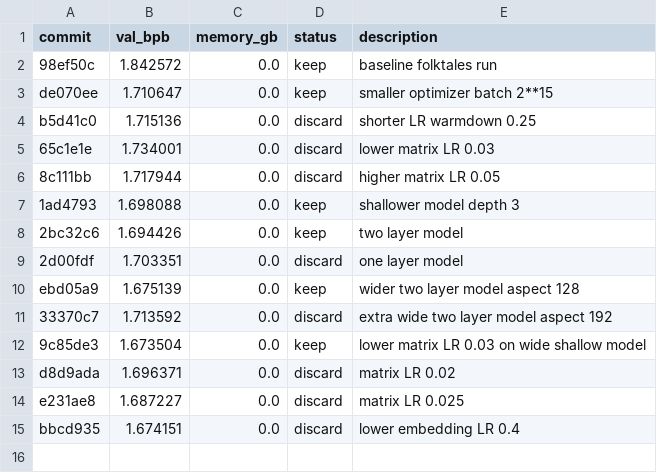
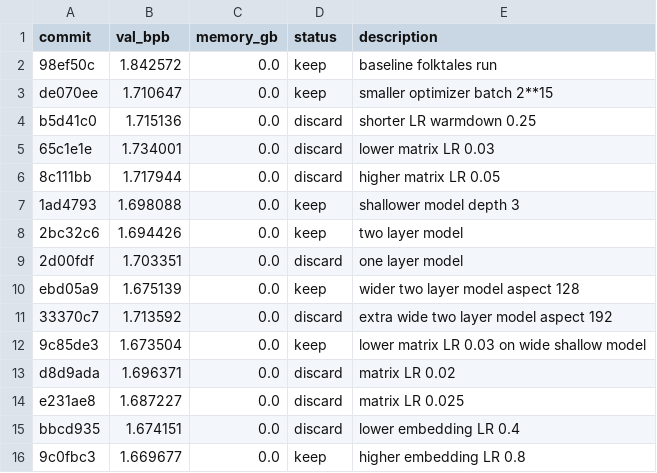
Before and after one commit to vaughngit/autoresearch-macos, a TSV file: results.tsv, drawn as a sheet.

Commit message:
Record higher embedding LR result

```diff
--- a/results.tsv
+++ b/results.tsv
@@ -15 +15,2 @@ e231ae8	1.687227	0.0	discard	matrix LR 0.025
 bbcd935	1.674151	0.0	discard	lower embedding LR 0.4
+9c0fbc3	1.669677	0.0	keep	higher embedding LR 0.8
```
